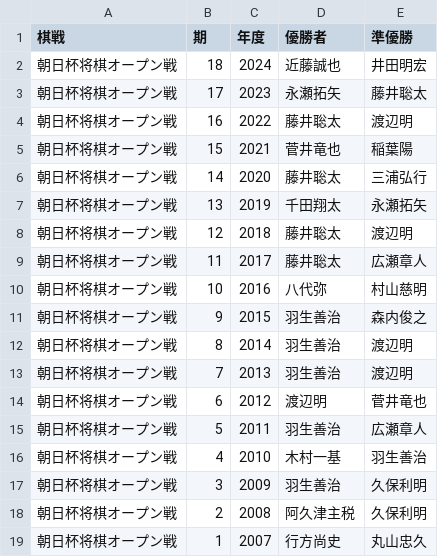
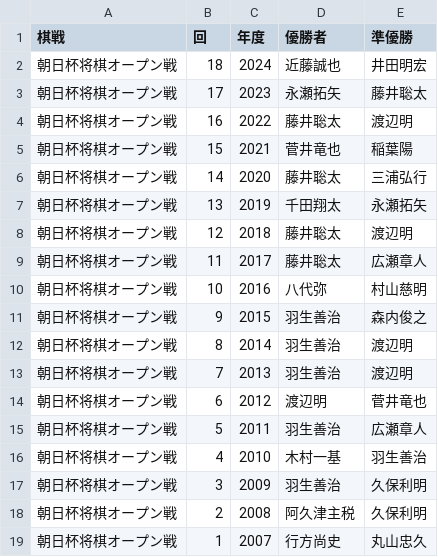
Before and after one commit to ulti-shogi/beta-open, a CSV file: title/asahi.csv, drawn as a sheet.

```diff
--- a/title/asahi.csv
+++ b/title/asahi.csv
@@ -1,2 +1,2 @@
-棋戦,期,年度,優勝者,準優勝
+棋戦,回,年度,優勝者,準優勝
 朝日杯将棋オープン戦,18,2024,近藤誠也,井田明宏
```
Also changed, not shown: title/kakogawa.csv.
